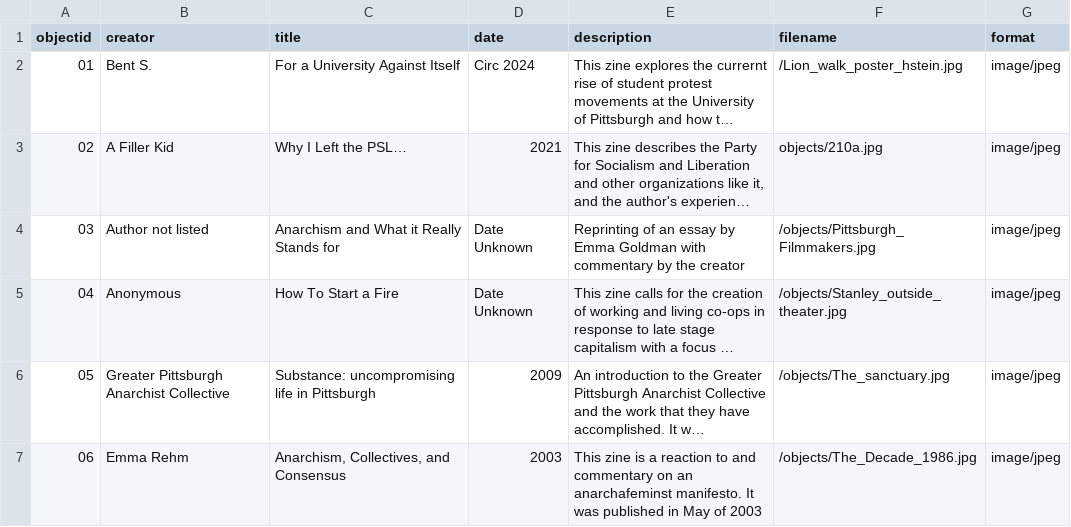
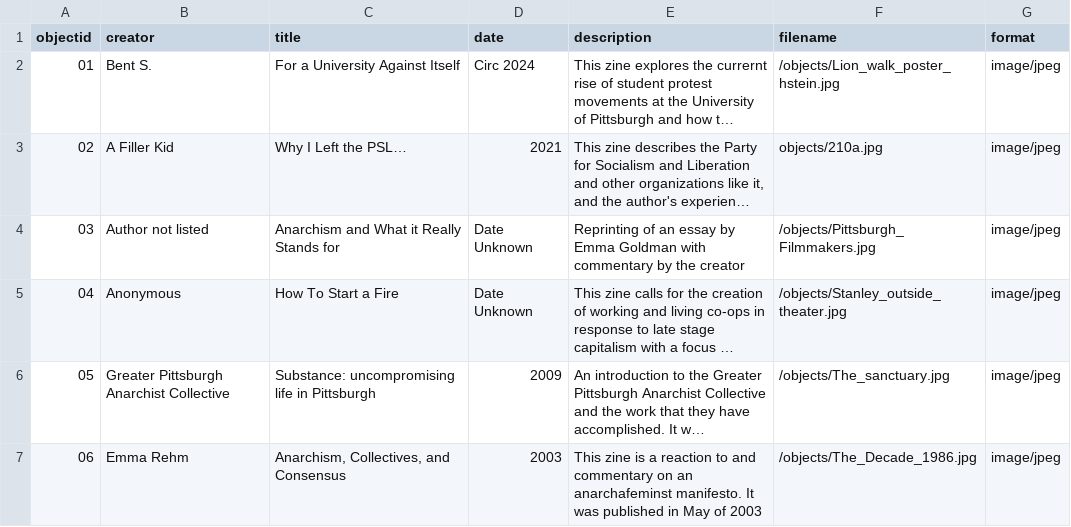
Before and after one commit to c-pagano/Political-Zines-PGH, a CSV file: _data/pzpgh-metadata.csv, drawn as a sheet; long unchanged cells end in …; the diff names each change by its address in the sheet, - before the commit and + after, or states it on an @@ line.

Commit message:
Update pzpgh-metadata.csv

```diff
--- a/_data/pzpgh-metadata.csv
+++ b/_data/pzpgh-metadata.csv
-F2 (filename): /Lion_walk_poster_hstein.jpg
+F2 (filename): /objects/Lion_walk_poster_hstein.jpg
```
